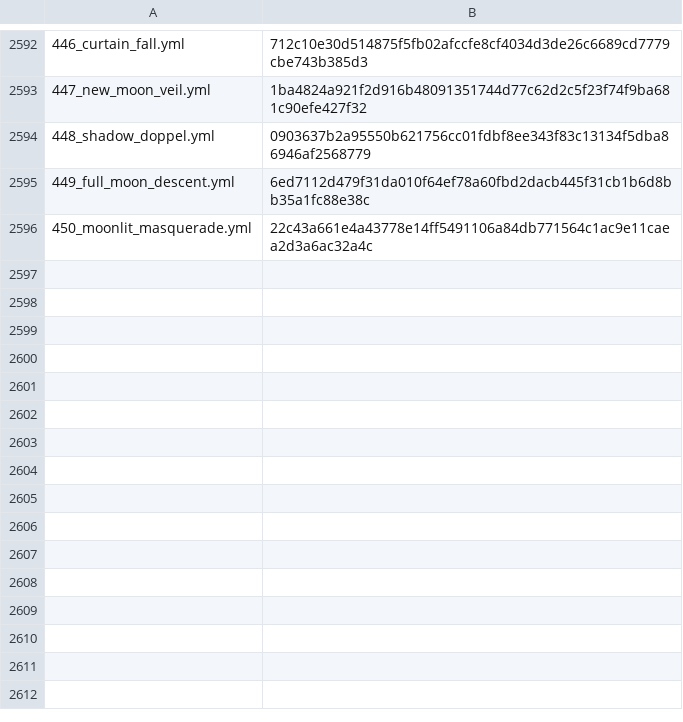
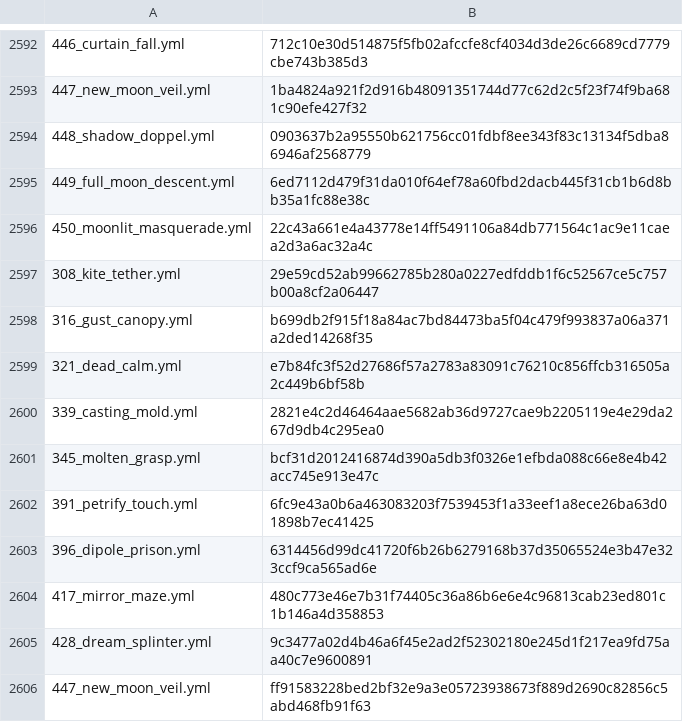
Before and after one commit to zzunwoooo/chacademi-magiccodex-source, a TSV file: magic-codex-fabric/src/main/resources/assets/magiccodex/default-spells/known-hashes.tsv, drawn as a sheet; only a part is shown, gaps mark what is left out.

```diff
--- a/magic-codex-fabric/src/main/resources/assets/magiccodex/default-spells/known-hashes.tsv
+++ b/magic-codex-fabric/src/main/resources/assets/magiccodex/default-spells/known-hashes.tsv
@@ -2596 +2596,11 @@
 450_moonlit_masquerade.yml	22c43a661e4a43778e14ff5491106a84db771564c1ac9e11caea2d3a6ac32a4c
+308_kite_tether.yml	29e59cd52ab99662785b280a0227edfddb1f6c52567ce5c757b00a8cf2a06447
+316_gust_canopy.yml	b699db2f915f18a84ac7bd84473ba5f04c479f993837a06a371a2ded14268f35
+321_dead_calm.yml	e7b84fc3f52d27686f57a2783a83091c76210c856ffcb316505a2c449b6bf58b
+339_casting_mold.yml	2821e4c2d46464aae5682ab36d9727cae9b2205119e4e29da267d9db4c295ea0
+345_molten_grasp.yml	bcf31d2012416874d390a5db3f0326e1efbda088c66e8e4b42acc745e913e47c
+391_petrify_touch.yml	6fc9e43a0b6a463083203f7539453f1a33eef1a8ece26ba63d01898b7ec41425
+396_dipole_prison.yml	6314456d99dc41720f6b26b6279168b37d35065524e3b47e323ccf9ca565ad6e
+417_mirror_maze.yml	480c773e46e7b31f74405c36a86b6e6e4c96813cab23ed801c1b146a4d358853
+428_dream_splinter.yml	9c3477a02d4b46a6f45e2ad2f52302180e245d1f217ea9fd75aa40c7e9600891
+447_new_moon_veil.yml	ff91583228bed2bf32e9a3e05723938673f889d2690c82856c5abd468fb91f63
```
Also changed, not shown: 18 other files.
